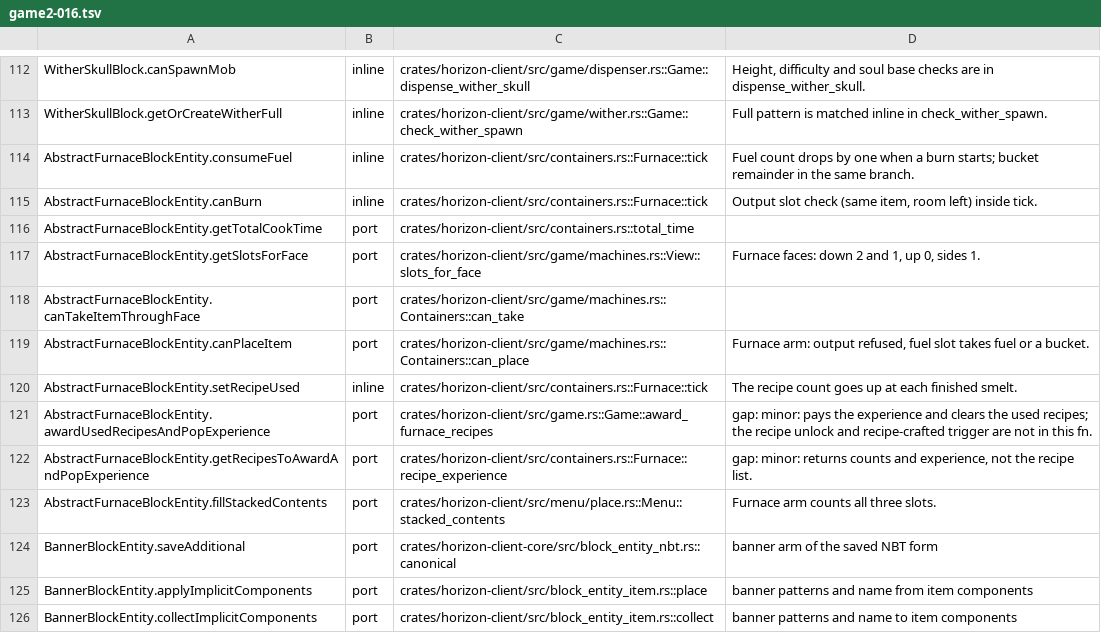
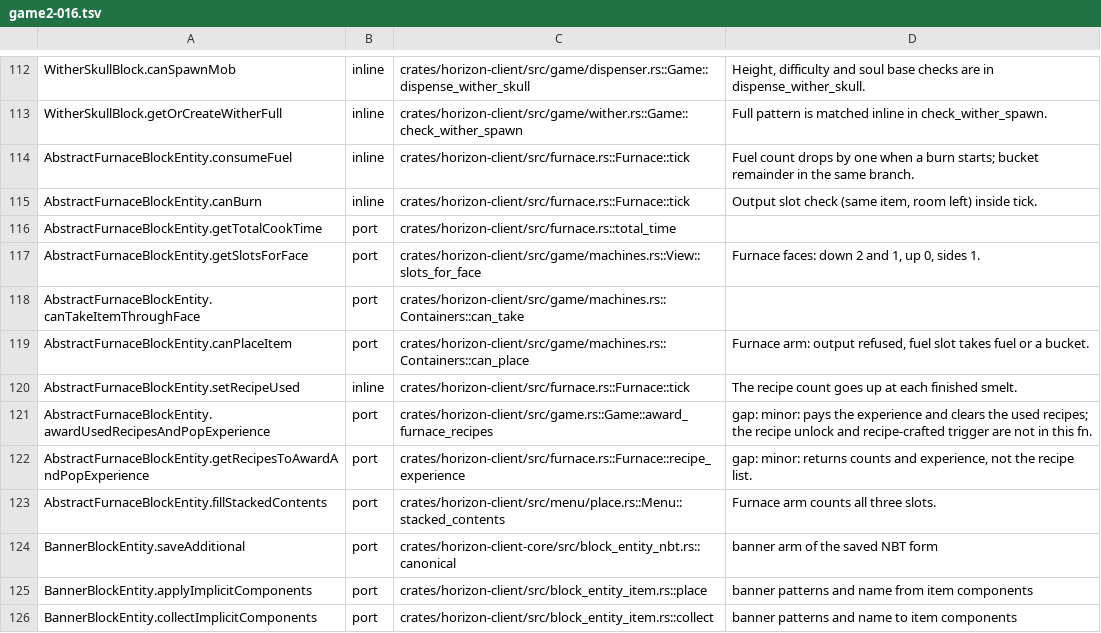
Before and after one commit to 0CYBER/horizon-free, a TSV file: tools/port_map/game2-016.tsv, drawn as a sheet; only a part is shown, gaps mark what is left out.

```diff
--- a/tools/port_map/game2-016.tsv
+++ b/tools/port_map/game2-016.tsv
@@ -113,5 +113,5 @@ WitherSkullBlock.canSpawnMob	inline	crates/horizon-client/src/game/dispenser.rs:
 WitherSkullBlock.getOrCreateWitherFull	inline	crates/horizon-client/src/game/wither.rs::Game::check_wither_spawn	Full pattern is matched inline in check_wither_spawn.
-AbstractFurnaceBlockEntity.consumeFuel	inline	crates/horizon-client/src/containers.rs::Furnace::tick	Fuel count drops by one when a burn starts; bucket remainder in the same branch.
-AbstractFurnaceBlockEntity.canBurn	inline	crates/horizon-client/src/containers.rs::Furnace::tick	Output slot check (same item, room left) inside tick.
-AbstractFurnaceBlockEntity.getTotalCookTime	port	crates/horizon-client/src/containers.rs::total_time	
+AbstractFurnaceBlockEntity.consumeFuel	inline	crates/horizon-client/src/furnace.rs::Furnace::tick	Fuel count drops by one when a burn starts; bucket remainder in the same branch.
+AbstractFurnaceBlockEntity.canBurn	inline	crates/horizon-client/src/furnace.rs::Furnace::tick	Output slot check (same item, room left) inside tick.
+AbstractFurnaceBlockEntity.getTotalCookTime	port	crates/horizon-client/src/furnace.rs::total_time	
 AbstractFurnaceBlockEntity.getSlotsForFace	port	crates/horizon-client/src/game/machines.rs::View::slots_for_face	Furnace faces: down 2 and 1, up 0, sides 1.
@@ -119,5 +119,5 @@ AbstractFurnaceBlockEntity.canTakeItemThroughFace	port	crates/horizon-client/src
 AbstractFurnaceBlockEntity.canPlaceItem	port	crates/horizon-client/src/game/machines.rs::Containers::can_place	Furnace arm: output refused, fuel slot takes fuel or a bucket.
-AbstractFurnaceBlockEntity.setRecipeUsed	inline	crates/horizon-client/src/containers.rs::Furnace::tick	The recipe count goes up at each finished smelt.
+AbstractFurnaceBlockEntity.setRecipeUsed	inline	crates/horizon-client/src/furnace.rs::Furnace::tick	The recipe count goes up at each finished smelt.
 AbstractFurnaceBlockEntity.awardUsedRecipesAndPopExperience	port	crates/horizon-client/src/game.rs::Game::award_furnace_recipes	gap: minor: pays the experience and clears the used recipes; the recipe unlock and recipe-crafted trigger are not in this fn.
-AbstractFurnaceBlockEntity.getRecipesToAwardAndPopExperience	port	crates/horizon-client/src/containers.rs::Furnace::recipe_experience	gap: minor: returns counts and experience, not the recipe list.
+AbstractFurnaceBlockEntity.getRecipesToAwardAndPopExperience	port	crates/horizon-client/src/furnace.rs::Furnace::recipe_experience	gap: minor: returns counts and experience, not the recipe list.
 AbstractFurnaceBlockEntity.fillStackedContents	port	crates/horizon-client/src/menu/place.rs::Menu::stacked_contents	Furnace arm counts all three slots.
```
Also changed, not shown: tools/port_map/final-001.tsv.
